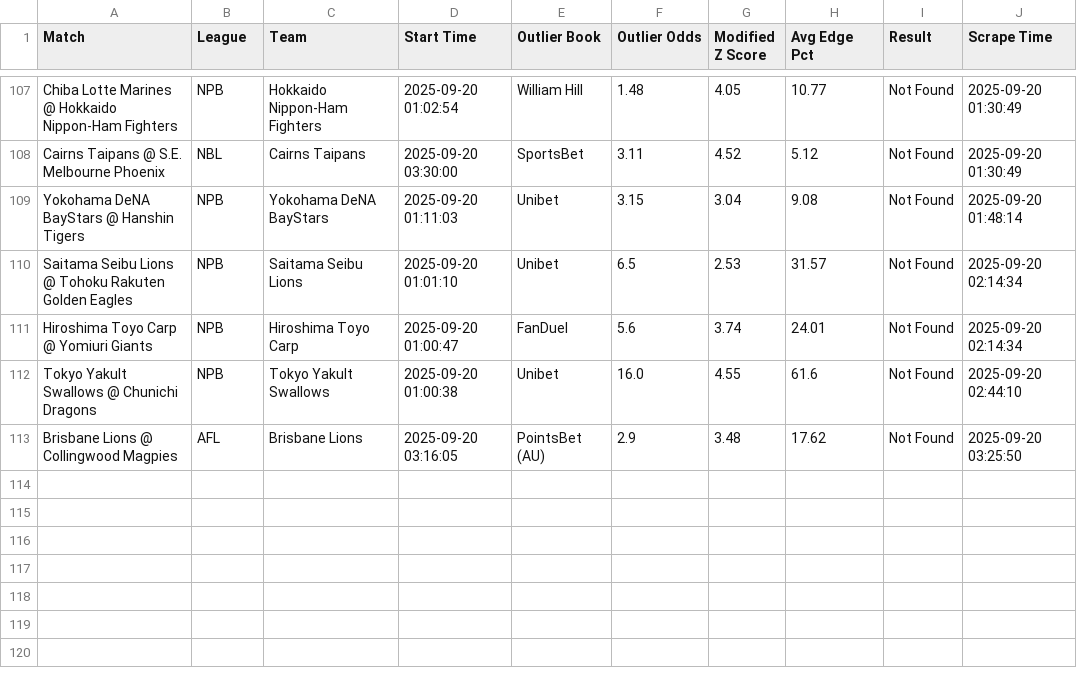
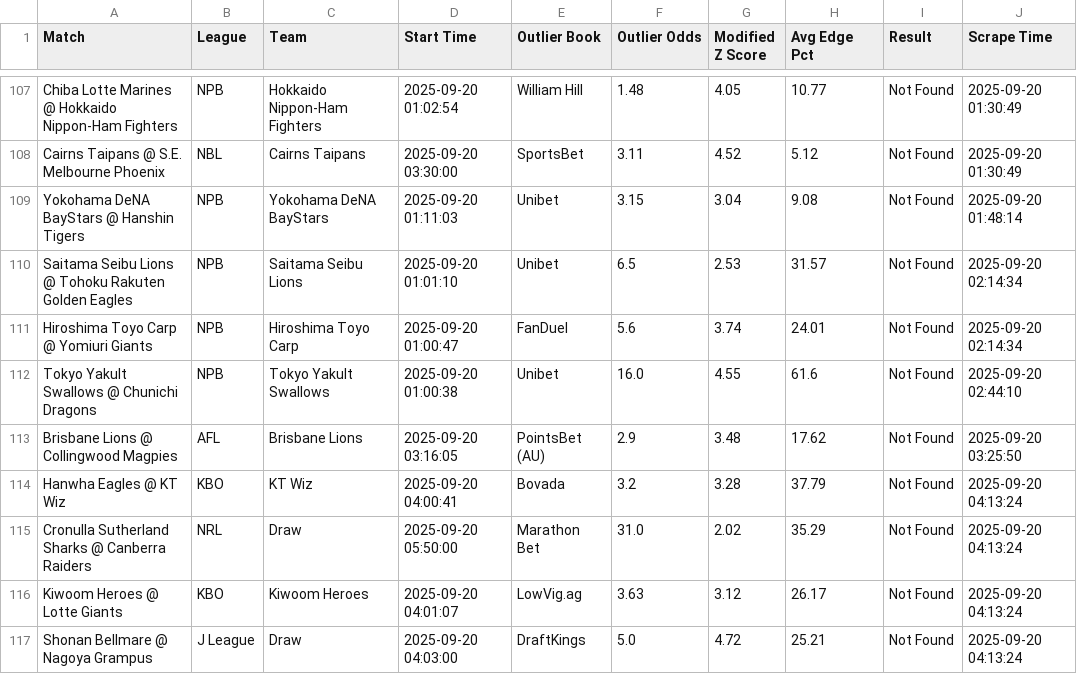
Before and after one commit to aqsmith02/paper-betting-tracker, a CSV file: data/master_mod_zscore_bets.csv, drawn as a sheet; only a part is shown, gaps mark what is left out; the diff names each change by its address in the sheet, - before the commit and + after, or states it on an @@ line.

```diff
--- a/data/master_mod_zscore_bets.csv
+++ b/data/master_mod_zscore_bets.csv
+row 114: Hanwha Eagles @ KT Wiz | KBO | KT Wiz | 2025-09-20 04:00:41 | Bovada | 3.2 | 3.28 | 37.79 | Not Found | 2025-09-20 04:13:24
+row 115: Cronulla Sutherland Sharks @ Canberra Raiders | NRL | Draw | 2025-09-20 05:50:00 | Marathon Bet | 31.0 | 2.02 | 35.29 | Not Found | 2025-09-20 04:13:24
+row 116: Kiwoom Heroes @ Lotte Giants | KBO | Kiwoom Heroes | 2025-09-20 04:01:07 | LowVig.ag | 3.63 | 3.12 | 26.17 | Not Found | 2025-09-20 04:13:24
+row 117: Shonan Bellmare @ Nagoya Grampus | J League | Draw | 2025-09-20 04:03:00 | DraftKings | 5.0 | 4.72 | 25.21 | Not Found | 2025-09-20 04:13:24
```
Also changed, not shown: data/master_avg_bets.csv, data/master_avg_full.csv, 3 other files.
